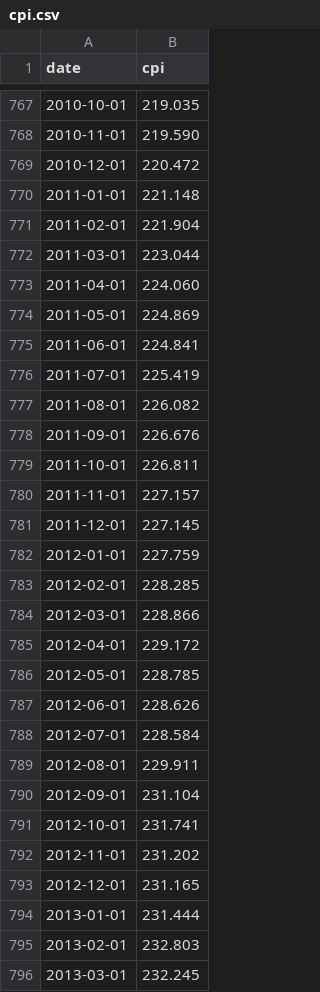
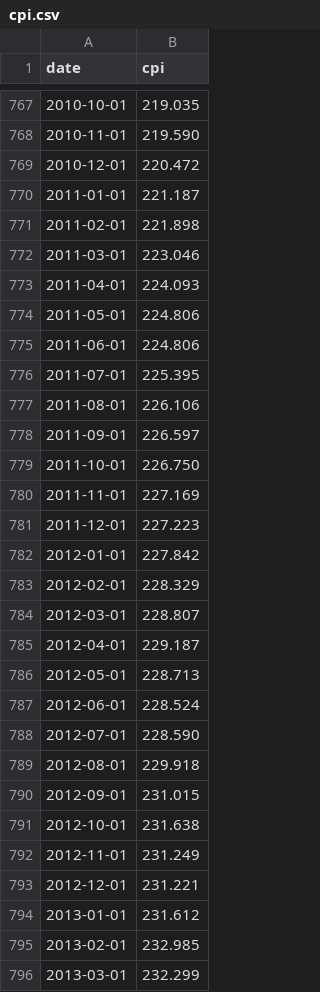
Before and after one commit to patperry/patperry.github.com, a CSV file: course/forecasting/data/cpi.csv, drawn as a sheet; only a part is shown, gaps mark what is left out; the diff covers the shown part only.

Commit message:
update cpi data

```diff
--- a/course/forecasting/data/cpi.csv
+++ b/course/forecasting/data/cpi.csv
@@ -769,28 +769,28 @@ date,cpi
 2010-12-01,220.472
-2011-01-01,221.148
-2011-02-01,221.904
-2011-03-01,223.044
-2011-04-01,224.060
-2011-05-01,224.869
-2011-06-01,224.841
-2011-07-01,225.419
-2011-08-01,226.082
-2011-09-01,226.676
-2011-10-01,226.811
-2011-11-01,227.157
-2011-12-01,227.145
-2012-01-01,227.759
-2012-02-01,228.285
-2012-03-01,228.866
-2012-04-01,229.172
-2012-05-01,228.785
-2012-06-01,228.626
-2012-07-01,228.584
-2012-08-01,229.911
-2012-09-01,231.104
-2012-10-01,231.741
-2012-11-01,231.202
-2012-12-01,231.165
-2013-01-01,231.444
-2013-02-01,232.803
-2013-03-01,232.245
+2011-01-01,221.187
+2011-02-01,221.898
+2011-03-01,223.046
+2011-04-01,224.093
+2011-05-01,224.806
+2011-06-01,224.806
+2011-07-01,225.395
+2011-08-01,226.106
+2011-09-01,226.597
+2011-10-01,226.750
+2011-11-01,227.169
+2011-12-01,227.223
+2012-01-01,227.842
+2012-02-01,228.329
+2012-03-01,228.807
+2012-04-01,229.187
+2012-05-01,228.713
+2012-06-01,228.524
+2012-07-01,228.590
+2012-08-01,229.918
+2012-09-01,231.015
+2012-10-01,231.638
+2012-11-01,231.249
+2012-12-01,231.221
+2013-01-01,231.612
+2013-02-01,232.985
+2013-03-01,232.299
```
Also changed, not shown: 24 added rows and 22 edited cells elsewhere in this file.
